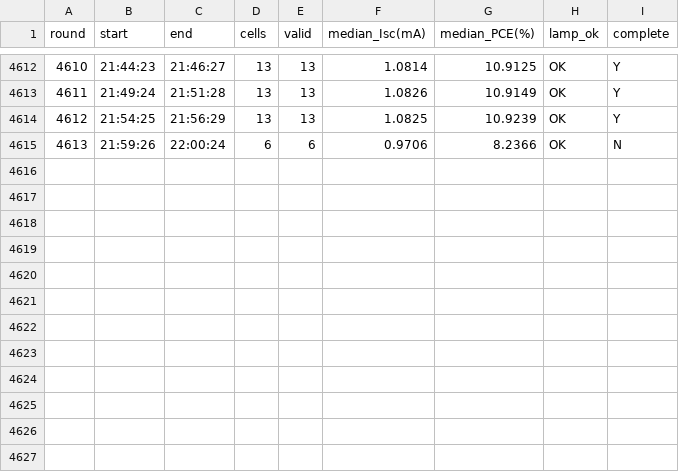
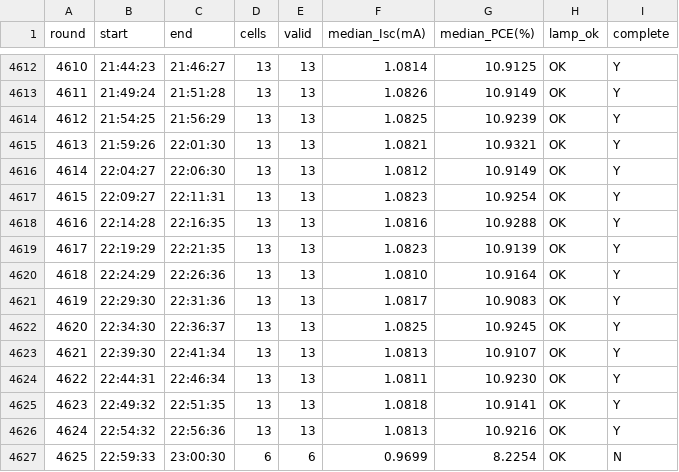
Before and after one commit to littleBlack2003/stabilty-data, a CSV file: indoor/rounds.csv, drawn as a sheet; only a part is shown, gaps mark what is left out.

```diff
--- a/indoor/rounds.csv
+++ b/indoor/rounds.csv
@@ -4614,2 +4614,14 @@
 4612,21:54:25,21:56:29,13,13,1.0825,10.9239,OK,Y
-4613,21:59:26,22:00:24,6,6,0.9706,8.2366,OK,N
+4613,21:59:26,22:01:30,13,13,1.0821,10.9321,OK,Y
+4614,22:04:27,22:06:30,13,13,1.0812,10.9149,OK,Y
+4615,22:09:27,22:11:31,13,13,1.0823,10.9254,OK,Y
+4616,22:14:28,22:16:35,13,13,1.0816,10.9288,OK,Y
+4617,22:19:29,22:21:35,13,13,1.0823,10.9139,OK,Y
+4618,22:24:29,22:26:36,13,13,1.0810,10.9164,OK,Y
+4619,22:29:30,22:31:36,13,13,1.0817,10.9083,OK,Y
+4620,22:34:30,22:36:37,13,13,1.0825,10.9245,OK,Y
+4621,22:39:30,22:41:34,13,13,1.0813,10.9107,OK,Y
+4622,22:44:31,22:46:34,13,13,1.0811,10.9230,OK,Y
+4623,22:49:32,22:51:35,13,13,1.0818,10.9141,OK,Y
+4624,22:54:32,22:56:36,13,13,1.0813,10.9216,OK,Y
+4625,22:59:33,23:00:30,6,6,0.9699,8.2254,OK,N
```
Also changed, not shown: docs/summary_groups.csv, indoor/aligned_group_mean.csv, 14 other files.
